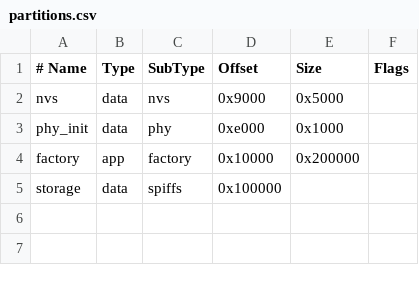
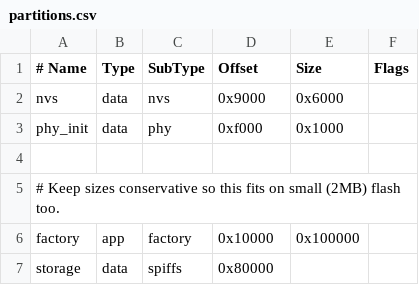
Before and after one commit to KLPA03/MAX30102, a CSV file: partitions.csv, drawn as a sheet.

```diff
--- a/partitions.csv
+++ b/partitions.csv
@@ -1,5 +1,7 @@
 # Name,   Type, SubType, Offset,   Size,     Flags
-nvs,      data, nvs,     0x9000,   0x5000,
-phy_init, data, phy,     0xe000,   0x1000,
-factory,  app,  factory, 0x10000,  0x200000,
-storage,  data, spiffs,           0x100000,
+nvs,      data, nvs,     0x9000,   0x6000,
+phy_init, data, phy,     0xf000,   0x1000,
+
+# Keep sizes conservative so this fits on small (2MB) flash too.
+factory,  app,  factory, 0x10000,  0x100000,
+storage,  data, spiffs,           0x80000,
```
Also changed, not shown: 1 other file.
